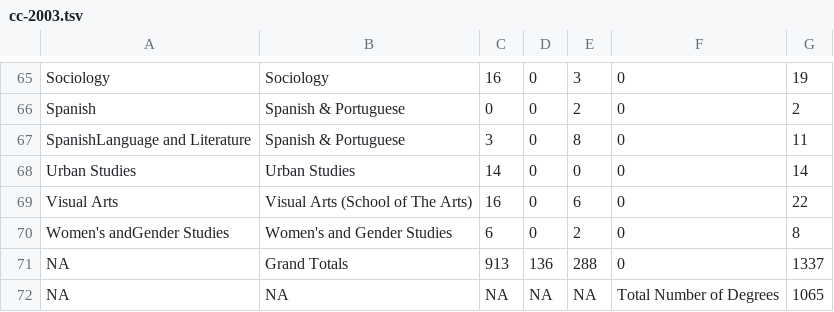
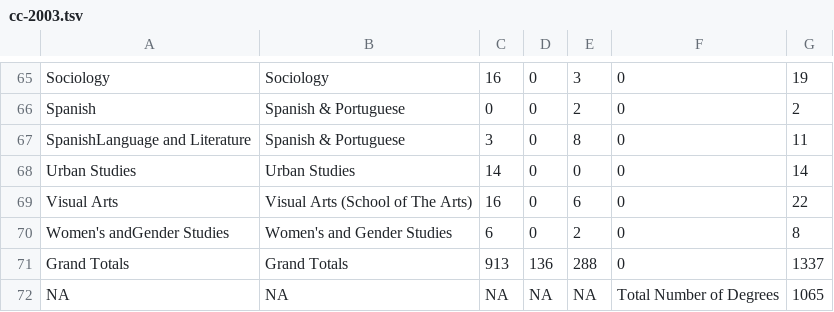
Before and after one commit to ashutoshnanda/specdegreesconferred, a TSV file: data/cc-2003.tsv, drawn as a sheet; only a part is shown, gaps mark what is left out.

Commit message:
Fixed up all formatting for files so they are all in standard form

```diff
--- a/data/cc-2003.tsv
+++ b/data/cc-2003.tsv
@@ -70,3 +70,3 @@ Visual Arts	Visual Arts (School of The Arts)	16	0	6	0	22
 Women's andGender Studies	Women's and Gender Studies	6	0	2	0	8
-NA	Grand Totals	913	136	288	0	1337
+Grand Totals	Grand Totals	913	136	288	0	1337
 NA	NA	NA	NA	NA	Total Number of Degrees	1065
```
